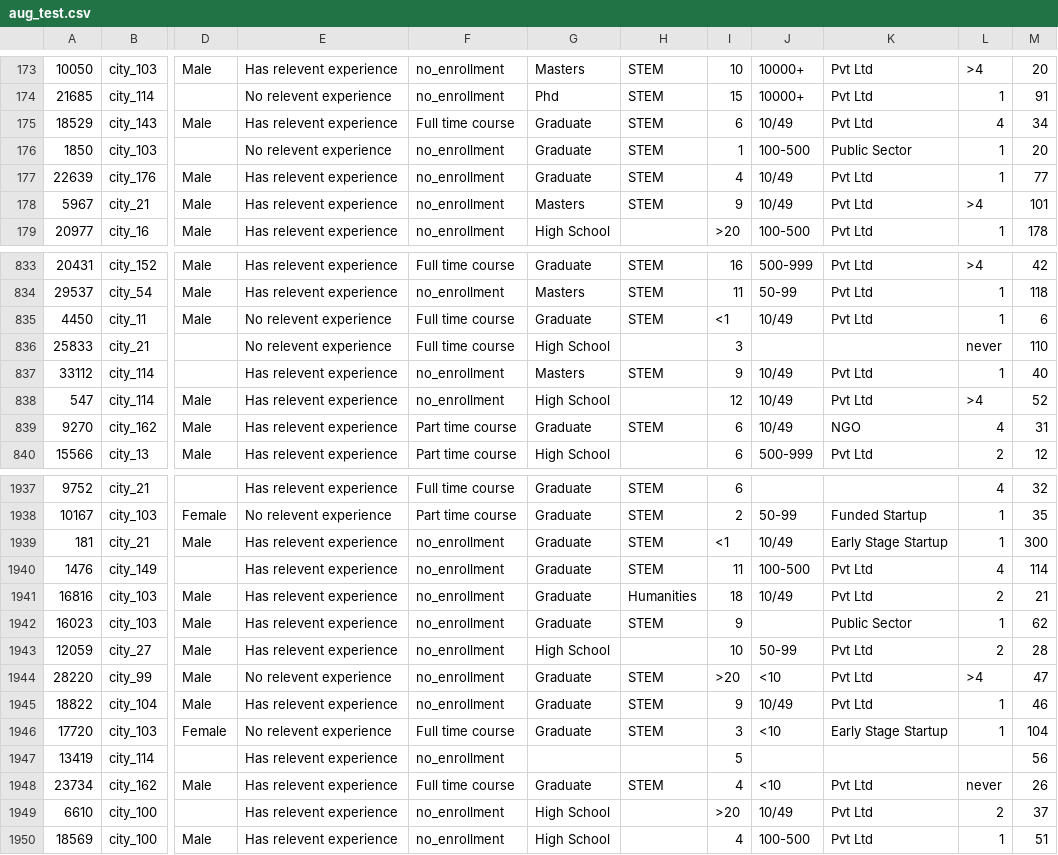
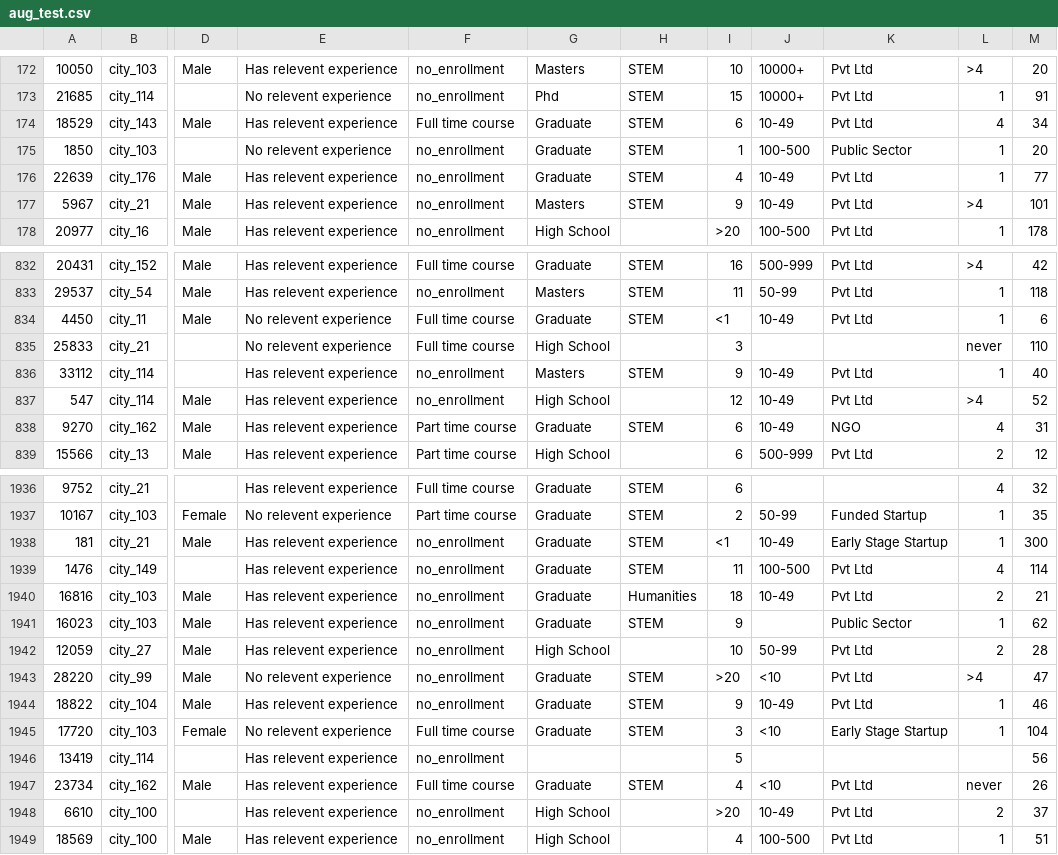
Before and after one commit to PytUs/DWH-Vertica, a CSV file: data/aug_test.csv, drawn as a sheet; only a part is shown, gaps mark what is left out; addresses are those after the commit; the diff covers the shown part only; the diff names each change by its address in the sheet, - before the commit and + after, or states it on an @@ line.

```diff
--- a/data/aug_test.csv
+++ b/data/aug_test.csv
-J174: 10/49
+J174: 10-49
-J176:J177: 10/49
+J176:J177: 10-49
-J834: 10/49
+J834: 10-49
-J836:J838: 10/49
+J836:J838: 10-49
-J1938: 10/49
+J1938: 10-49
-J1940: 10/49
+J1940: 10-49
-J1944: 10/49
+J1944: 10-49
-J1948: 10/49
+J1948: 10-49
```
Also changed, not shown: 1 removed row and 161 edited cells elsewhere in this file, data/sample_submission.csv, 38 other files.
